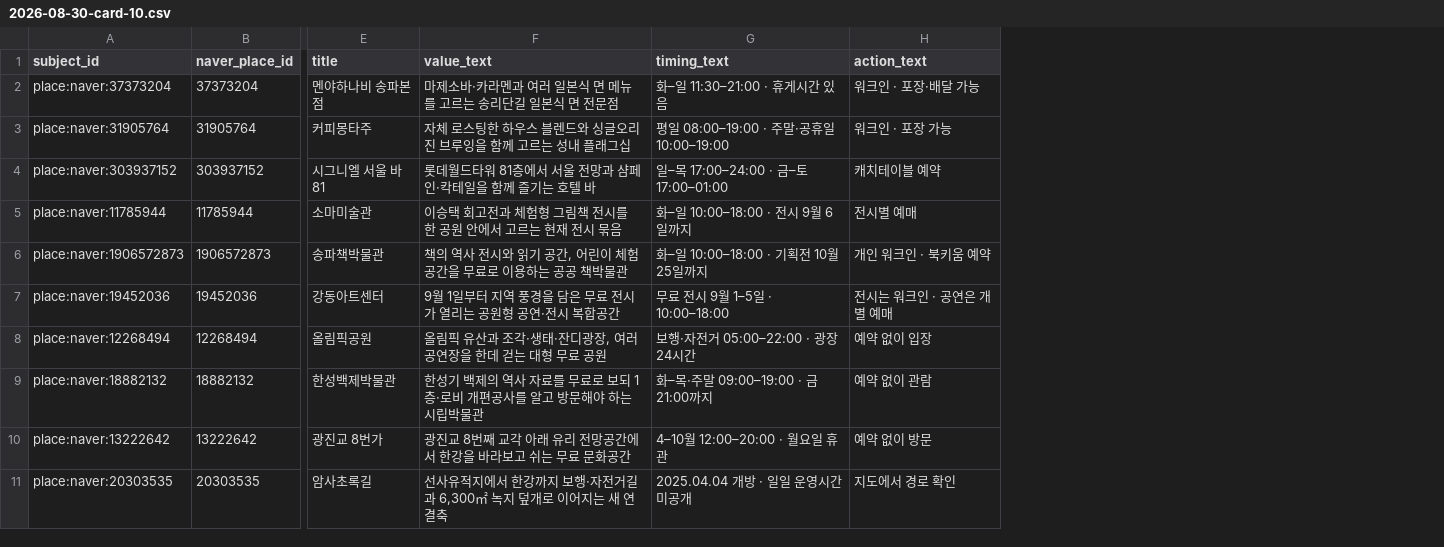
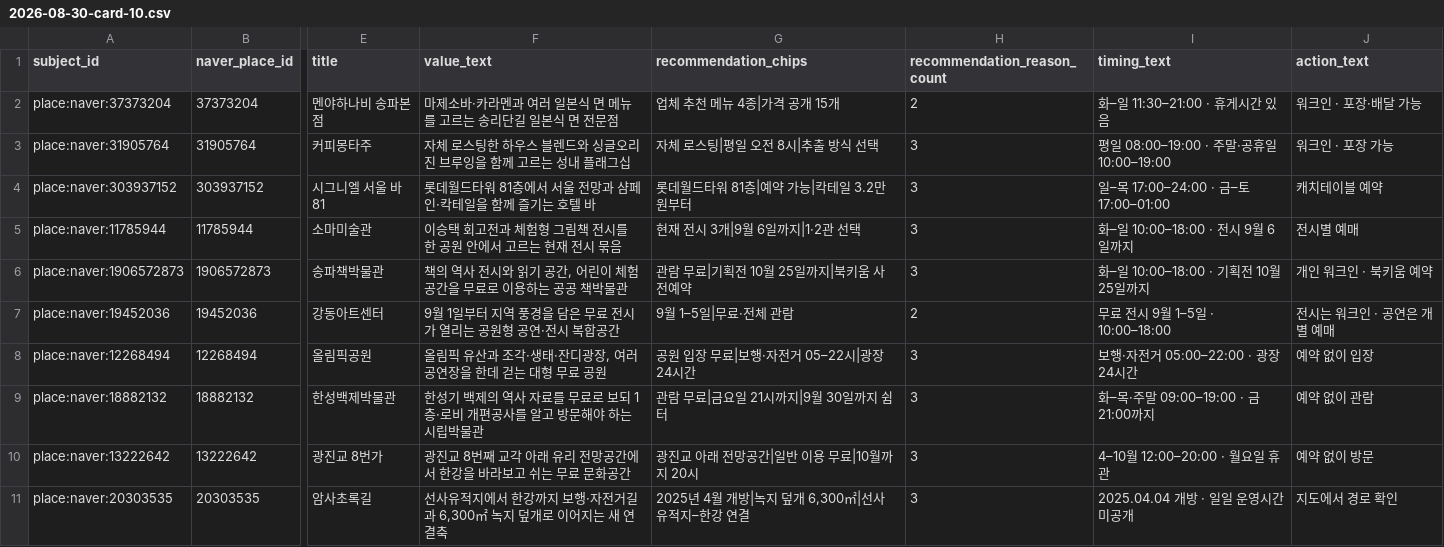
Before and after one commit to donghyeonan/mohae, a CSV file: ops/search/samples/2026-08-30-card-10.csv, drawn as a sheet; only a part is shown, gaps mark what is left out; the diff names each change by its address in the sheet, - before the commit and + after, or states it on an @@ line.

Commit message:
refine card gestures and recommendation reasons

```diff
--- a/ops/search/samples/2026-08-30-card-10.csv
+++ b/ops/search/samples/2026-08-30-card-10.csv
+column G (recommendation_chips), rows 2-11: 업체 추천 메뉴 4종|가격 공개 15개 | 자체 로스팅|평일 오전 8시|추출 방식 선택 | 롯데월드타워 81층|예약 가능|칵테일 3.2만원부터 | 현재 전시 3개|9월 6일까지|1·2관 선택 | 관람 무료|기획전 10월 25일까지|북키움 사전예약 | 9월 1–5일|무료·전체 관람 | 공원 입장 무료|보행·자전거 05–22시|광장 24시간 | 관람 무료|금요일 21시까지|9월 30일까지 쉼터 | 광진교 아래 전망공간|일반 이용 무료|10월까지 20시 | 2025년 4월 개방|녹지 덮개 6,300㎡|선사유적지–한강 연결
+column H (recommendation_reason_count), rows 2-11: 2 | 3 | 3 | 3 | 3 | 2 | 3 | 3 | 3 | 3
```
Also changed, not shown: 7 other files.
